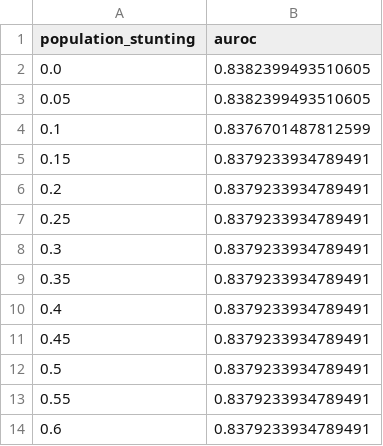
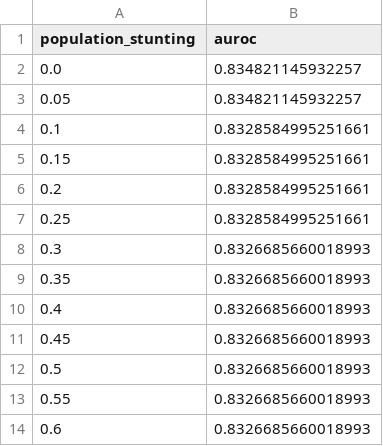
Before and after one commit to RELEBOHILE-PHEKO/Autism-Risk-Screening, a CSV file: outputs/evaluation/auroc_vs_stunting.csv, drawn as a sheet.

```diff
--- a/outputs/evaluation/auroc_vs_stunting.csv
+++ b/outputs/evaluation/auroc_vs_stunting.csv
@@ -1,14 +1,14 @@
 population_stunting,auroc
-0.0,0.8382399493510605
-0.05,0.8382399493510605
-0.1,0.8376701487812599
-0.15,0.8379233934789491
-0.2,0.8379233934789491
-0.25,0.8379233934789491
-0.3,0.8379233934789491
-0.35,0.8379233934789491
-0.4,0.8379233934789491
-0.45,0.8379233934789491
-0.5,0.8379233934789491
-0.55,0.8379233934789491
-0.6,0.8379233934789491
+0.0,0.834821145932257
+0.05,0.834821145932257
+0.1,0.8328584995251661
+0.15,0.8328584995251661
+0.2,0.8328584995251661
+0.25,0.8328584995251661
+0.3,0.8326685660018993
+0.35,0.8326685660018993
+0.4,0.8326685660018993
+0.45,0.8326685660018993
+0.5,0.8326685660018993
+0.55,0.8326685660018993
+0.6,0.8326685660018993
```
Also changed, not shown: outputs/evaluation/cultural_robustness.csv, outputs/evaluation/individual_comorbidity_adjustment.csv, 23 other files.
